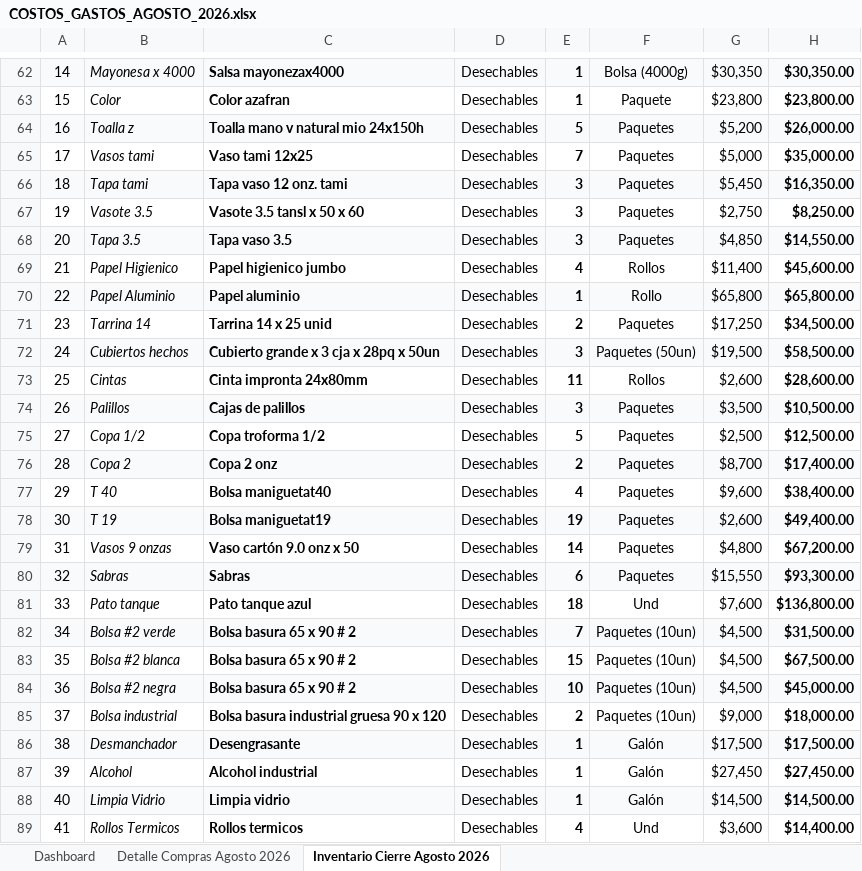
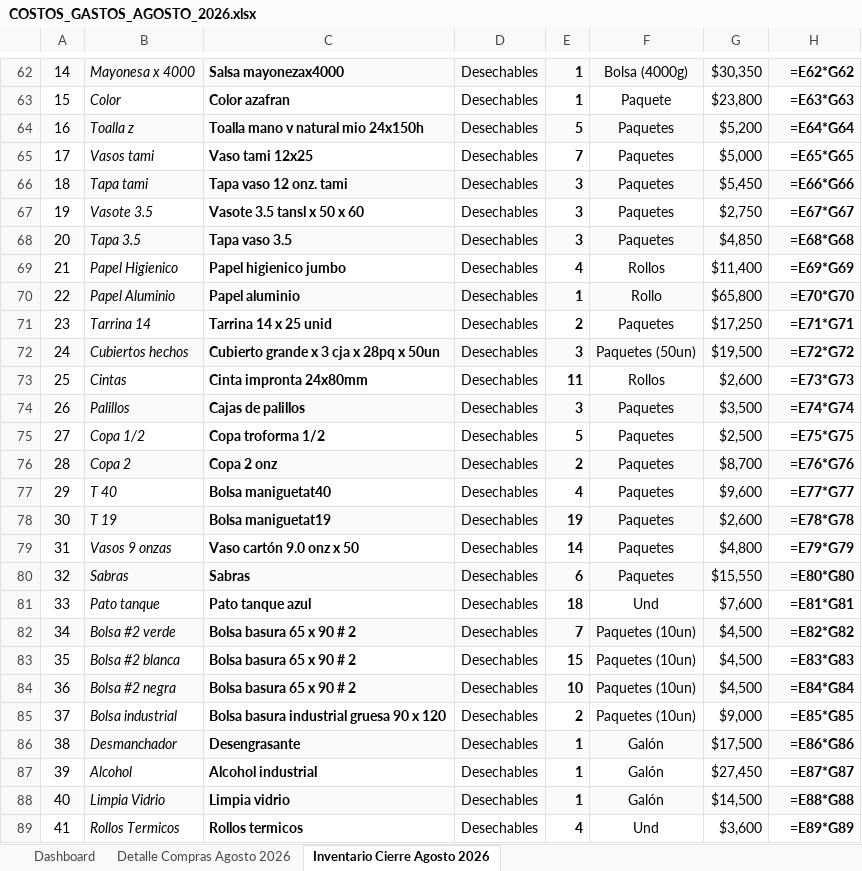
Before and after one commit to jungle13/costos_finca, an Excel workbook: AGOSTO 2026/COSTOS_GASTOS_AGOSTO_2026.xlsx, sheet Inventario Cierre Agosto 2026, drawn as a sheet; only a part is shown, gaps mark what is left out; values as stored, in another font and other column widths than the file's, no borders; formulas without a stored value are shown as written; the diff covers the shown part only; the diff names each change by its address in the sheet, - before the commit and + after, or states it on an @@ line.

```diff
--- a/AGOSTO 2026/COSTOS_GASTOS_AGOSTO_2026.xlsx (sheet Inventario Cierre Agosto 2026)
+++ b/AGOSTO 2026/COSTOS_GASTOS_AGOSTO_2026.xlsx (sheet Inventario Cierre Agosto 2026)
-H62: $30,350.00
+H62: =E62*G62
-H63: $23,800.00
+H63: =E63*G63
-H64: $26,000.00
+H64: =E64*G64
-H65: $35,000.00
+H65: =E65*G65
-H66: $16,350.00
+H66: =E66*G66
-H67: $8,250.00
+H67: =E67*G67
-H68: $14,550.00
+H68: =E68*G68
-H69: $45,600.00
+H69: =E69*G69
-H70: $65,800.00
+H70: =E70*G70
-H71: $34,500.00
+H71: =E71*G71
-H72: $58,500.00
+H72: =E72*G72
-H73: $28,600.00
+H73: =E73*G73
-H74: $10,500.00
+H74: =E74*G74
-H75: $12,500.00
+H75: =E75*G75
-H76: $17,400.00
+H76: =E76*G76
-H77: $38,400.00
+H77: =E77*G77
-H78: $49,400.00
+H78: =E78*G78
-H79: $67,200.00
+H79: =E79*G79
-H80: $93,300.00
+H80: =E80*G80
-H81: $136,800.00
+H81: =E81*G81
-H82: $31,500.00
+H82: =E82*G82
-H83: $67,500.00
+H83: =E83*G83
-H84: $45,000.00
+H84: =E84*G84
-H85: $18,000.00
+H85: =E85*G85
-H86: $17,500.00
+H86: =E86*G86
-H87: $27,450.00
+H87: =E87*G87
-H88: $14,500.00
+H88: =E88*G88
-H89: $14,400.00
+H89: =E89*G89
```
Also changed, not shown: 1 added row, 1 removed row, 57 edited cells and cell formats elsewhere in this sheet, sheet Dashboard, sheet Detalle Compras Agosto 2026, hidden cells, charts or pictures, AGOSTO 2026/COMPRAS-AGOSTO-26.xlsx, SEPTIEMBRE 2026/COSTOS_GASTOS_SEPTIEMBRE_2026.xlsx, 47 other files.
